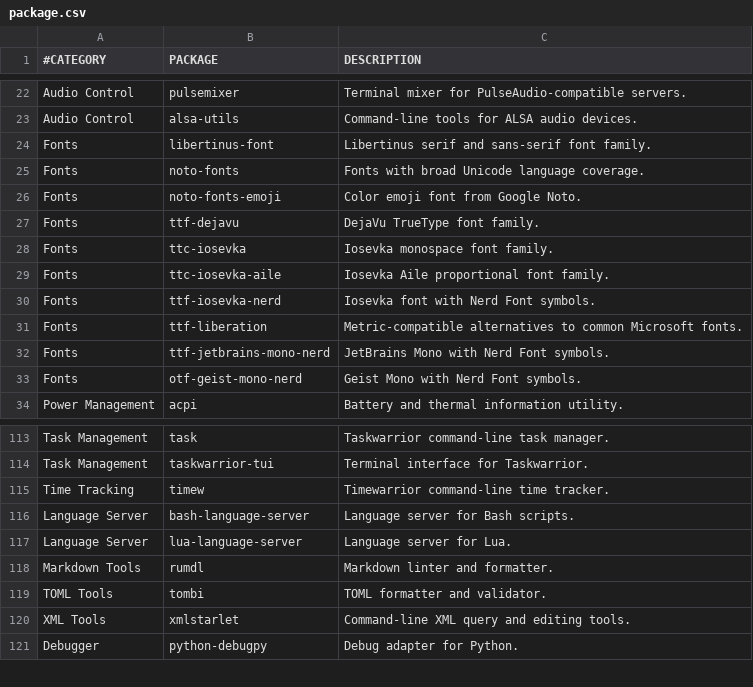
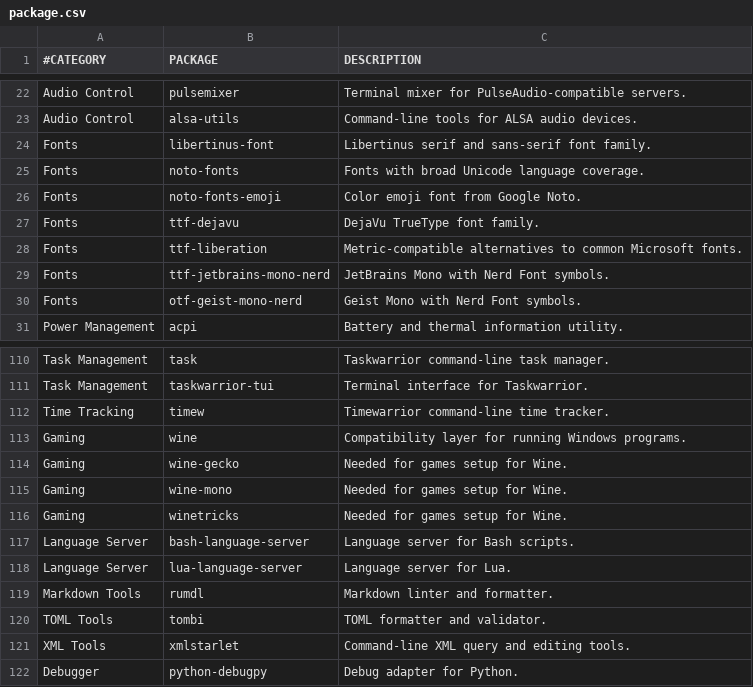
Before and after one commit to cipherodio/archstrap, a CSV file: package.csv, drawn as a sheet; only a part is shown, gaps mark what is left out.

Commit message:
chore(packages): replace iosevka fonts with wine gaming packages

```diff
--- a/package.csv
+++ b/package.csv
@@ -27,5 +27,2 @@ Fonts,noto-fonts-emoji,Color emoji font from Google Noto.
 Fonts,ttf-dejavu,DejaVu TrueType font family.
-Fonts,ttc-iosevka,Iosevka monospace font family.
-Fonts,ttc-iosevka-aile,Iosevka Aile proportional font family.
-Fonts,ttf-iosevka-nerd,Iosevka font with Nerd Font symbols.
 Fonts,ttf-liberation,Metric-compatible alternatives to common Microsoft fonts.
@@ -115,2 +112,6 @@ Task Management,taskwarrior-tui,Terminal interface for Taskwarrior.
 Time Tracking,timew,Timewarrior command-line time tracker.
+Gaming,wine,Compatibility layer for running Windows programs.
+Gaming,wine-gecko,Needed for games setup for Wine.
+Gaming,wine-mono,Needed for games setup for Wine.
+Gaming,winetricks,Needed for games setup for Wine.
 Language Server,bash-language-server,Language server for Bash scripts.
```
